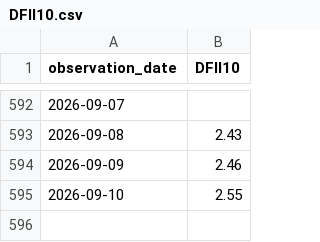
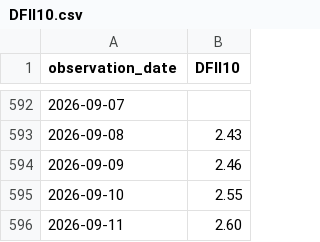
Before and after one commit to grissomsh/ai-industry-analysis, a CSV file: data/market_data/DFII10.csv, drawn as a sheet; only a part is shown, gaps mark what is left out; the diff names each change by its address in the sheet, - before the commit and + after, or states it on an @@ line.

```diff
--- a/data/market_data/DFII10.csv
+++ b/data/market_data/DFII10.csv
+row 596: 2026-09-11 | 2.60
```
Also changed, not shown: data/companies.csv, data/market_data/DFF.csv, 10 other files.
